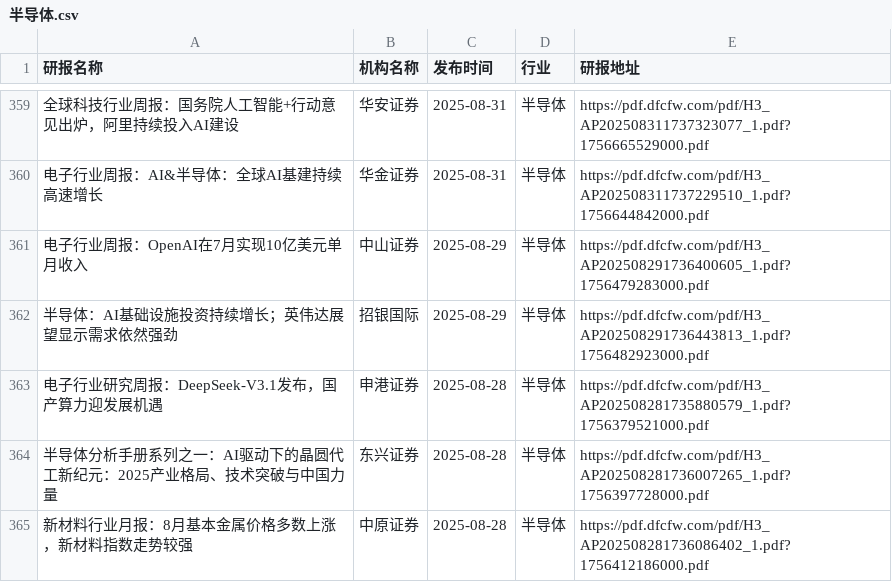
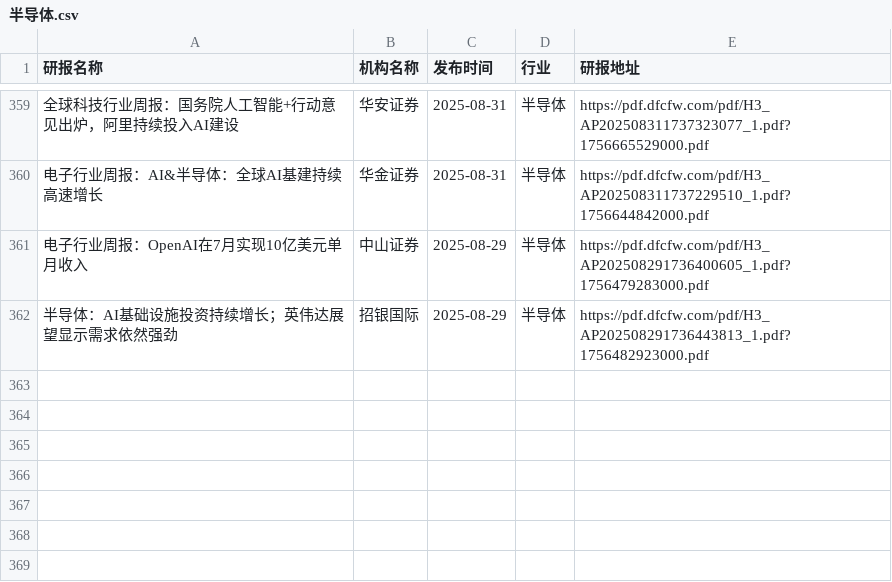
Before and after one commit to yueshandewu/dongcai_report, a CSV file: eastmoney/半导体.csv, drawn as a sheet; only a part is shown, gaps mark what is left out; the diff names each change by its address in the sheet, - before the commit and + after, or states it on an @@ line.

```diff
--- a/eastmoney/半导体.csv
+++ b/eastmoney/半导体.csv
-row 363: 电子行业研究周报：DeepSeek-V3.1发布，国产算力迎发展机遇 | 申港证券 | 2025-08-28 | 半导体 | https://pdf.dfcfw.com/pdf/H3_AP202508281735880579_1.pdf?1756379521000.pdf
-row 364: 半导体分析手册系列之一：AI驱动下的晶圆代工新纪元：2025产业格局、技术突破与中国力量 | 东兴证券 | 2025-08-28 | 半导体 | https://pdf.dfcfw.com/pdf/H3_AP202508281736007265_1.pdf?1756397728000.pdf
-row 365: 新材料行业月报：8月基本金属价格多数上涨，新材料指数走势较强 | 中原证券 | 2025-08-28 | 半导体 | https://pdf.dfcfw.com/pdf/H3_AP202508281736086402_1.pdf?1756412186000.pdf
```
Also changed, not shown: eastmoney/互联网服务.csv, eastmoney/养殖业.csv, 41 other files.
